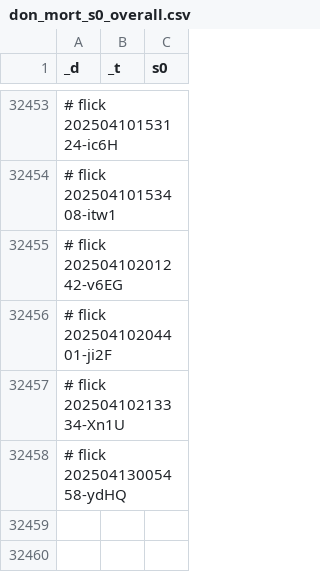
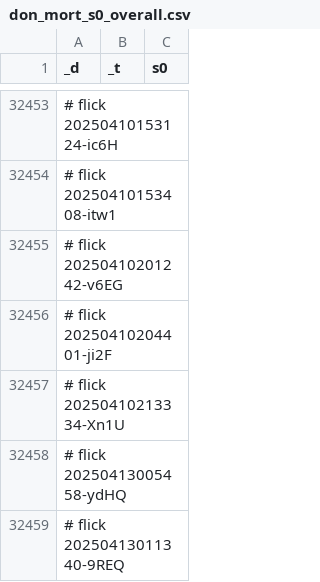
Before and after one commit to abikesa/hologram, a CSV file: kitabo/ensi/ukubona/donorcase/test3/assets/csv/don_mort_s0_overall.csv, drawn as a sheet; only a part is shown, gaps mark what is left out.

Commit message:
kitabo/ensi/ukubona/donorcase/test3/assets/csv/don_mort_s0_overall.csv

```diff
--- a/kitabo/ensi/ukubona/donorcase/test3/assets/csv/don_mort_s0_overall.csv
+++ b/kitabo/ensi/ukubona/donorcase/test3/assets/csv/don_mort_s0_overall.csv
@@ -32458 +32458,2 @@ _d,_t,s0
 # flick 20250413005458-ydHQ
+# flick 20250413011340-9REQ
```
